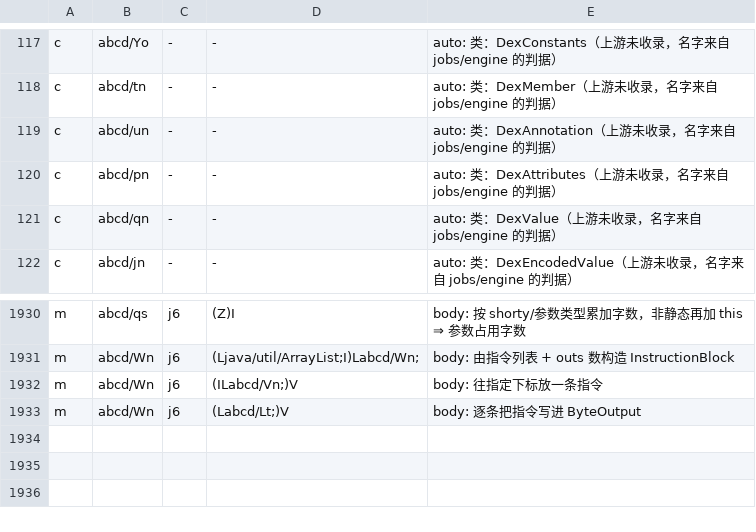
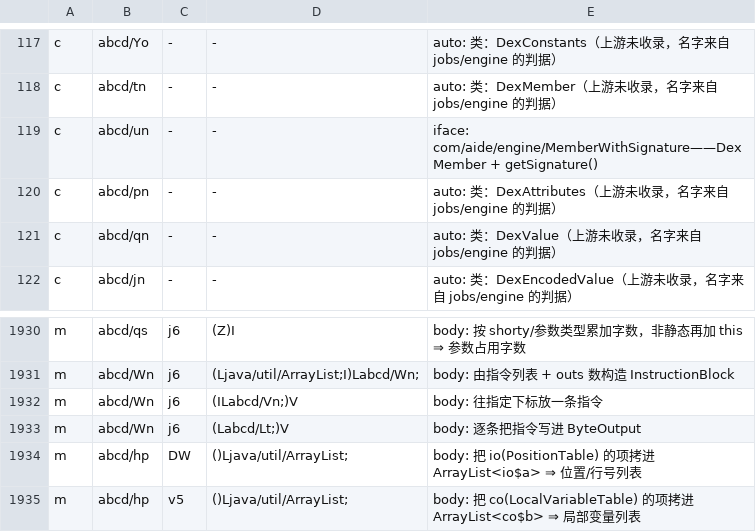
Before and after one commit to f401/MyAIDEProEnchanted, a TSV file: jobs/engine/comments.tsv, drawn as a sheet; only a part is shown, gaps mark what is left out.

Commit message:
一轮 1 类纠正 + 2 成员：un 纠正 DexAnnotation→MemberWithSignature（DexMember + getSignature()，实现者是 MethodBodyReader 与 Cn 带签名成员）；DebugInfoEncoder.{getPositions,getLocals}

```diff
--- a/jobs/engine/comments.tsv
+++ b/jobs/engine/comments.tsv
@@ -118,3 +118,3 @@ c	abcd/Yo	-	-	auto: 类：DexConstants（上游未收录，名字来自 jobs/eng
 c	abcd/tn	-	-	auto: 类：DexMember（上游未收录，名字来自 jobs/engine 的判据）
-c	abcd/un	-	-	auto: 类：DexAnnotation（上游未收录，名字来自 jobs/engine 的判据）
+c	abcd/un	-	-	iface: com/aide/engine/MemberWithSignature——DexMember + getSignature()
 c	abcd/pn	-	-	auto: 类：DexAttributes（上游未收录，名字来自 jobs/engine 的判据）
@@ -1933 +1933,3 @@ m	abcd/Wn	j6	(ILabcd/Vn;)V	body: 往指定下标放一条指令
 m	abcd/Wn	j6	(Labcd/Lt;)V	body: 逐条把指令写进 ByteOutput
+m	abcd/hp	DW	()Ljava/util/ArrayList;	body: 把 io(PositionTable) 的项拷进 ArrayList<io$a> ⇒ 位置/行号列表
+m	abcd/hp	v5	()Ljava/util/ArrayList;	body: 把 co(LocalVariableTable) 的项拷进 ArrayList<co$b> ⇒ 局部变量列表
```
Also changed, not shown: jobs/engine/class_map.tsv, 3 other files.
